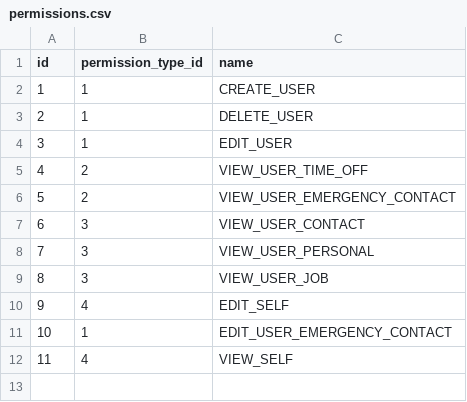
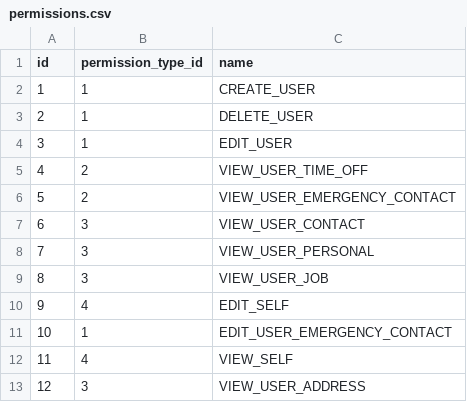
Before and after one commit to shuangyu-eb/shamu-hrs-company-service-test-autoscale, a CSV file: src/main/resources/db/changelog/data/permissions.csv, drawn as a sheet; the diff names each change by its address in the sheet, - before the commit and + after, or states it on an @@ line.

Commit message:
Jira/sh 24 Add Permission Function (#68)
* pull and resolve conflicts

* change code style

* personalInfo tab component update

* update avatar upload function

* resolve a update error

* change code style

* add permission verification function

* add permission verification function

* make it perfect

* resolve some bug

* add Hashids

```diff
--- a/src/main/resources/db/changelog/data/permissions.csv
+++ b/src/main/resources/db/changelog/data/permissions.csv
+row 13: 12 | 3 | VIEW_USER_ADDRESS
```
Also changed, not shown: 57 other files.
